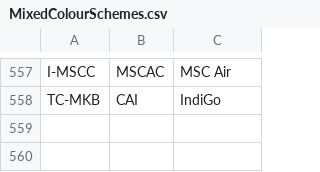
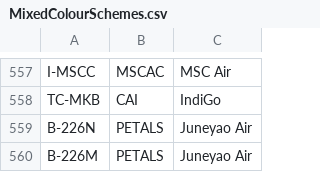
Before and after one commit to rikgale/ICAOList, a CSV file: MixedColourSchemes.csv, drawn as a sheet; only a part is shown, gaps mark what is left out; the diff names each change by its address in the sheet, - before the commit and + after, or states it on an @@ line.

Commit message:
Update MixedColourSchemes.csv

```diff
--- a/MixedColourSchemes.csv
+++ b/MixedColourSchemes.csv
+row 559: B-226N | PETALS | Juneyao Air
+row 560: B-226M | PETALS | Juneyao Air
```
